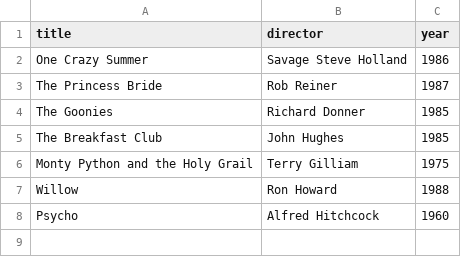
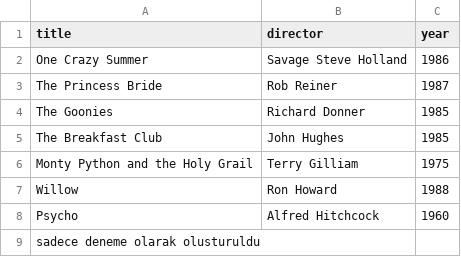
Before and after one commit to UlutasAlperen/webflyx, a CSV file: classics.csv, drawn as a sheet; the diff names each change by its address in the sheet, - before the commit and + after, or states it on an @@ line.

Commit message:
Deneme olarak olusturuldu

```diff
--- a/classics.csv
+++ b/classics.csv
+row 9: sadece deneme olarak olusturuldu
```
